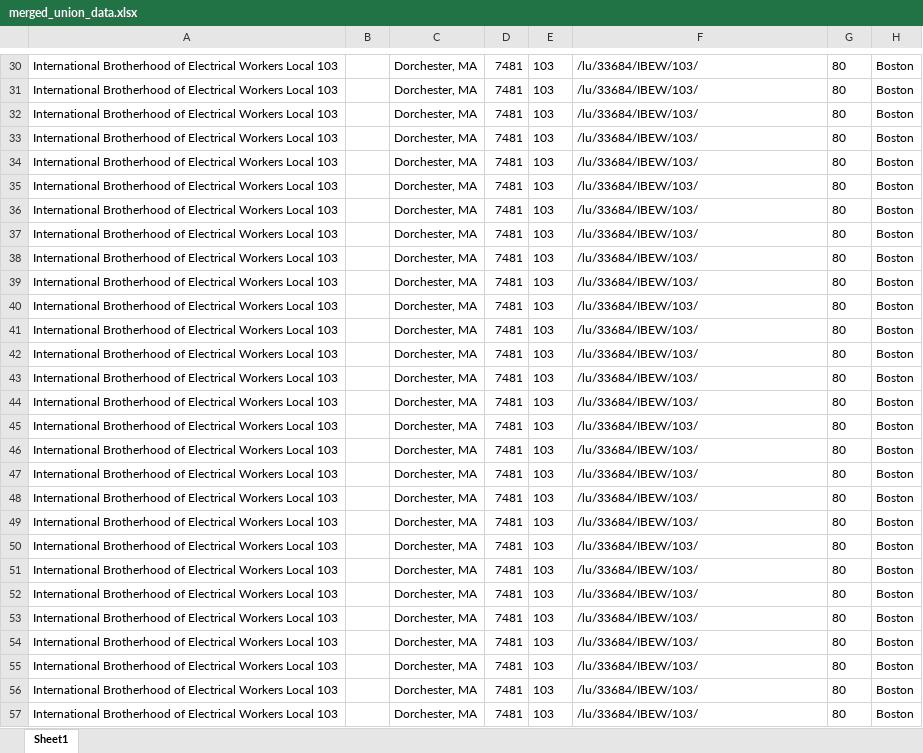
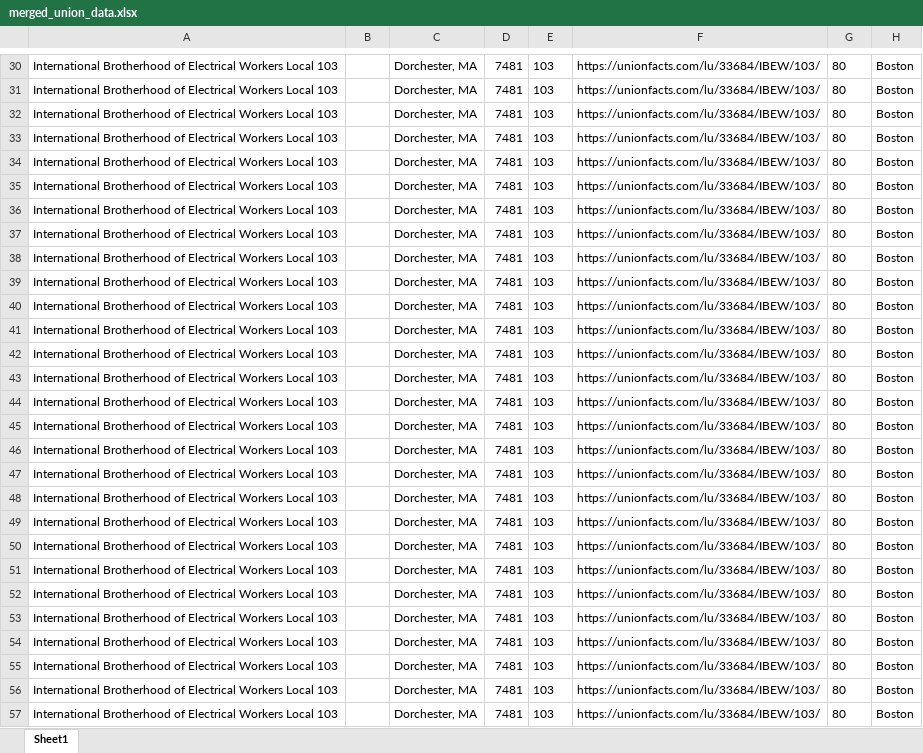
Before and after one commit to austinjhunt/ibew-data-scraper, an Excel workbook: merged_union_data.xlsx, sheet Sheet1, drawn as a sheet; only a part is shown, gaps mark what is left out; values as stored, in another font and other column widths than the file's, no borders; the diff covers the shown part only; the diff names each change by its address in the sheet, - before the commit and + after, or states it on an @@ line.

```diff
--- a/merged_union_data.xlsx (sheet Sheet1)
+++ b/merged_union_data.xlsx (sheet Sheet1)
-F30:F57: /lu/33684/IBEW/103/
+F30:F57: https://unionfacts.com/lu/33684/IBEW/103/
```
Also changed, not shown: 548 edited cells elsewhere in this sheet.
